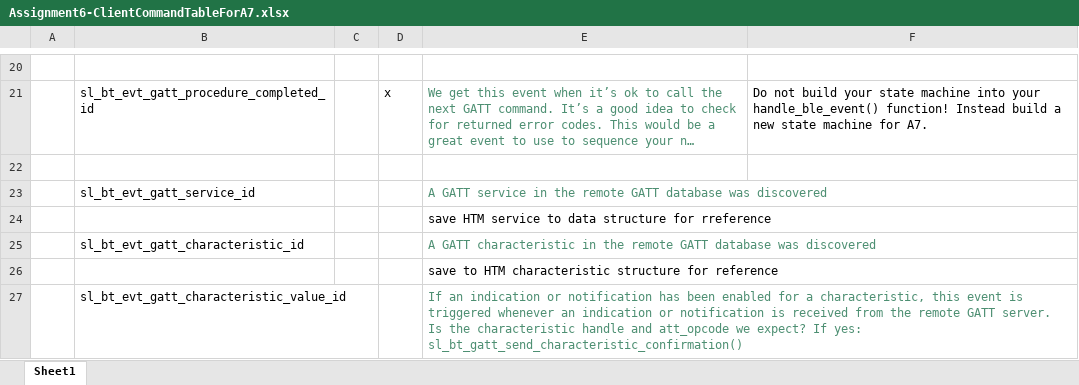
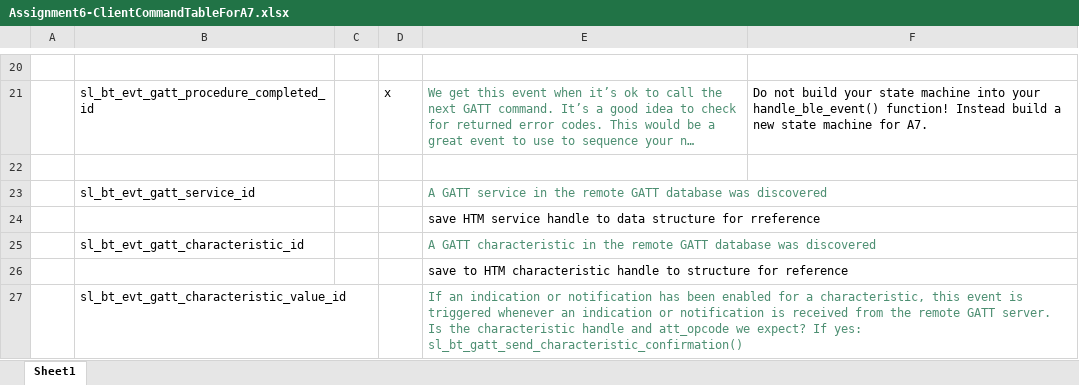
Before and after one commit to Sona-Subair/IOT_Smart_garage_client, an Excel workbook: questions/Assignment6-ClientCommandTableForA7.xlsx, sheet Sheet1, drawn as a sheet; only a part is shown, gaps mark what is left out; long unchanged cells end in …; values as stored, in another font and other column widths than the file's, no borders; charts and pictures not drawn; the diff names each change by its address in the sheet, - before the commit and + after, or states it on an @@ line.

```diff
--- a/questions/Assignment6-ClientCommandTableForA7.xlsx (sheet Sheet1)
+++ b/questions/Assignment6-ClientCommandTableForA7.xlsx (sheet Sheet1)
-E24: …HTM service to data…
+E24: …HTM service handle to data…
-E26: …HTM characteristic structure for…
+E26: …HTM characteristic handle to structure for…
```
Also changed, not shown: 2 other files.
